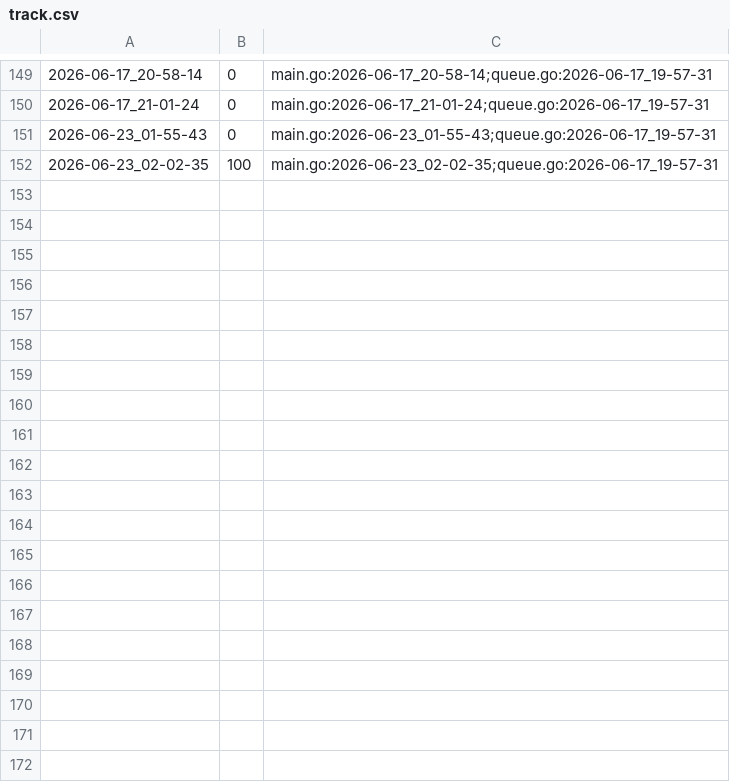
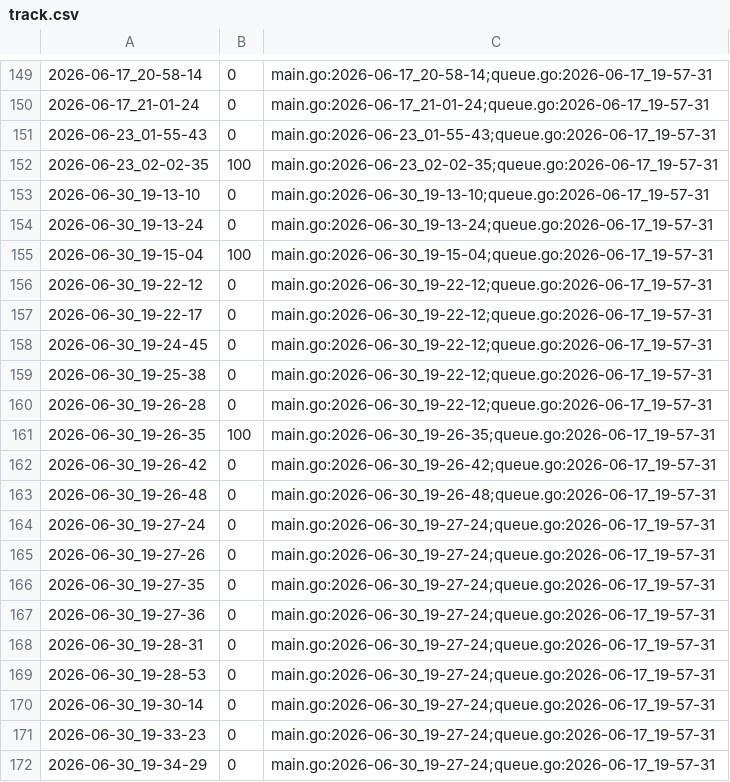
Before and after one commit to qxcode-course/ed-ter-bloco-a-alan-olvr, a CSV file: .tko/track/ed@caminho/track.csv, drawn as a sheet; only a part is shown, gaps mark what is left out; the diff covers the shown part only.

```diff
--- a/.tko/track/ed@caminho/track.csv
+++ b/.tko/track/ed@caminho/track.csv
@@ -152 +152,21 @@
 2026-06-23_02-02-35,100,main.go:2026-06-23_02-02-35;queue.go:2026-06-17_19-57-31
+2026-06-30_19-13-10,0,main.go:2026-06-30_19-13-10;queue.go:2026-06-17_19-57-31
+2026-06-30_19-13-24,0,main.go:2026-06-30_19-13-24;queue.go:2026-06-17_19-57-31
+2026-06-30_19-15-04,100,main.go:2026-06-30_19-15-04;queue.go:2026-06-17_19-57-31
+2026-06-30_19-22-12,0,main.go:2026-06-30_19-22-12;queue.go:2026-06-17_19-57-31
+2026-06-30_19-22-17,0,main.go:2026-06-30_19-22-12;queue.go:2026-06-17_19-57-31
+2026-06-30_19-24-45,0,main.go:2026-06-30_19-22-12;queue.go:2026-06-17_19-57-31
+2026-06-30_19-25-38,0,main.go:2026-06-30_19-22-12;queue.go:2026-06-17_19-57-31
+2026-06-30_19-26-28,0,main.go:2026-06-30_19-22-12;queue.go:2026-06-17_19-57-31
+2026-06-30_19-26-35,100,main.go:2026-06-30_19-26-35;queue.go:2026-06-17_19-57-31
+2026-06-30_19-26-42,0,main.go:2026-06-30_19-26-42;queue.go:2026-06-17_19-57-31
+2026-06-30_19-26-48,0,main.go:2026-06-30_19-26-48;queue.go:2026-06-17_19-57-31
+2026-06-30_19-27-24,0,main.go:2026-06-30_19-27-24;queue.go:2026-06-17_19-57-31
+2026-06-30_19-27-26,0,main.go:2026-06-30_19-27-24;queue.go:2026-06-17_19-57-31
+2026-06-30_19-27-35,0,main.go:2026-06-30_19-27-24;queue.go:2026-06-17_19-57-31
+2026-06-30_19-27-36,0,main.go:2026-06-30_19-27-24;queue.go:2026-06-17_19-57-31
+2026-06-30_19-28-31,0,main.go:2026-06-30_19-27-24;queue.go:2026-06-17_19-57-31
+2026-06-30_19-28-53,0,main.go:2026-06-30_19-27-24;queue.go:2026-06-17_19-57-31
+2026-06-30_19-30-14,0,main.go:2026-06-30_19-27-24;queue.go:2026-06-17_19-57-31
+2026-06-30_19-33-23,0,main.go:2026-06-30_19-27-24;queue.go:2026-06-17_19-57-31
+2026-06-30_19-34-29,0,main.go:2026-06-30_19-27-24;queue.go:2026-06-17_19-57-31
```
Also changed, not shown: 36 added rows elsewhere in this file, .tko/track/ed@rotten/track.csv, 21 other files.
